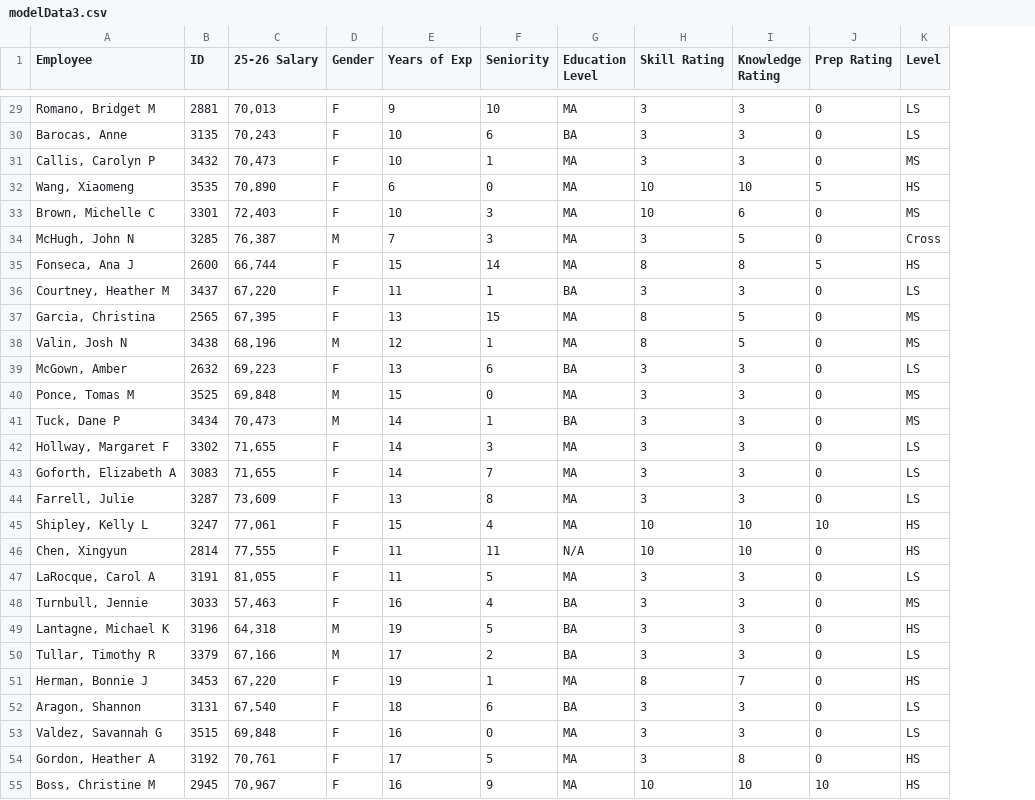
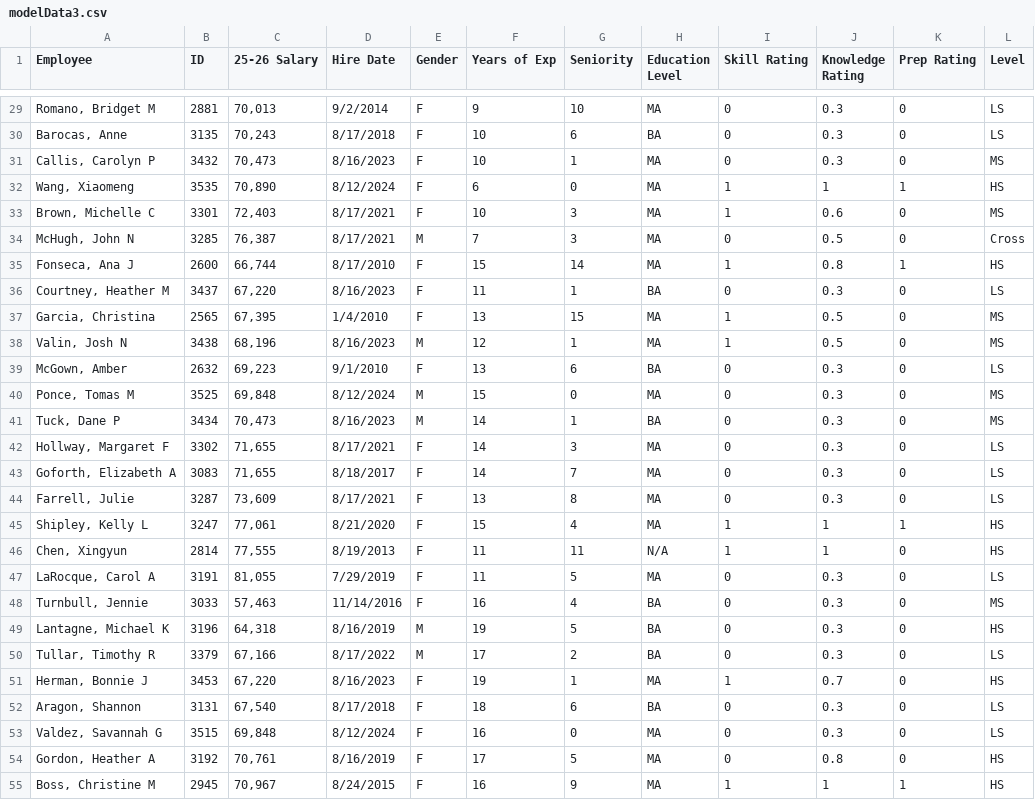
Before and after one commit to ErikBorn/Python, a CSV file: jupyter/Salary_ML/modelData3.csv, drawn as a sheet; only a part is shown, gaps mark what is left out; addresses are those after the commit; the diff covers the shown part only; the diff names each change by its address in the sheet, - before the commit and + after, or states it on an @@ line.

```diff
--- a/jupyter/Salary_ML/modelData3.csv
+++ b/jupyter/Salary_ML/modelData3.csv
+column D (Hire Date), rows 29-55: 9/2/2014 | 8/17/2018 | 8/16/2023 | 8/12/2024 | 8/17/2021 | 8/17/2021 | 8/17/2010 | 8/16/2023 | 1/4/2010 | 8/16/2023 | 9/1/2010 | 8/12/2024 | 8/16/2023 | 8/17/2021 | 8/18/2017 | 8/17/2021 | 8/21/2020 | 8/19/2013 | 7/29/2019 | 11/14/2016 | 8/16/2019 | 8/17/2022 | 8/16/2023 | 8/17/2018 | 8/12/2024 | 8/16/2019 | 8/24/2015
-I29:I31 (Skill Rating): 3
+I29:I31 (Skill Rating): 0
-J29:J31 (Knowledge Rating): 3
+J29:J31 (Knowledge Rating): 0.3
-I32:I33 (Skill Rating): 10
+I32:I33 (Skill Rating): 1
-J32 (Knowledge Rating): 10
+J32 (Knowledge Rating): 1
-K32 (Prep Rating): 5
+K32 (Prep Rating): 1
-J33 (Knowledge Rating): 6
+J33 (Knowledge Rating): 0.6
-I34 (Skill Rating): 3
+I34 (Skill Rating): 0
-J34 (Knowledge Rating): 5
+J34 (Knowledge Rating): 0.5
-I35 (Skill Rating): 8
+I35 (Skill Rating): 1
-J35 (Knowledge Rating): 8
+J35 (Knowledge Rating): 0.8
-K35 (Prep Rating): 5
+K35 (Prep Rating): 1
-I36 (Skill Rating): 3
+I36 (Skill Rating): 0
-J36 (Knowledge Rating): 3
+J36 (Knowledge Rating): 0.3
-I37:I38 (Skill Rating): 8
+I37:I38 (Skill Rating): 1
-J37:J38 (Knowledge Rating): 5
+J37:J38 (Knowledge Rating): 0.5
-I39:I44 (Skill Rating): 3
+I39:I44 (Skill Rating): 0
-J39:J44 (Knowledge Rating): 3
+J39:J44 (Knowledge Rating): 0.3
-I45:I46 (Skill Rating): 10
+I45:I46 (Skill Rating): 1
-J45:J46 (Knowledge Rating): 10
+J45:J46 (Knowledge Rating): 1
-K45 (Prep Rating): 10
+K45 (Prep Rating): 1
-I47:I50 (Skill Rating): 3
+I47:I50 (Skill Rating): 0
-J47:J50 (Knowledge Rating): 3
+J47:J50 (Knowledge Rating): 0.3
-I51 (Skill Rating): 8
+I51 (Skill Rating): 1
-J51 (Knowledge Rating): 7
+J51 (Knowledge Rating): 0.7
-I52:I54 (Skill Rating): 3
+I52:I54 (Skill Rating): 0
-J52:J53 (Knowledge Rating): 3
+J52:J53 (Knowledge Rating): 0.3
-J54 (Knowledge Rating): 8
+J54 (Knowledge Rating): 0.8
-I55 (Skill Rating): 10
+I55 (Skill Rating): 1
-J55 (Knowledge Rating): 10
+J55 (Knowledge Rating): 1
-K55 (Prep Rating): 10
+K55 (Prep Rating): 1
```
Also changed, not shown: 112 edited cells elsewhere in this file, jupyter/salary_model_output_for_HR_sorted.csv, 1 other file.
